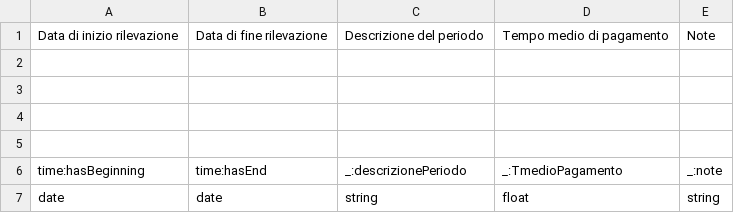
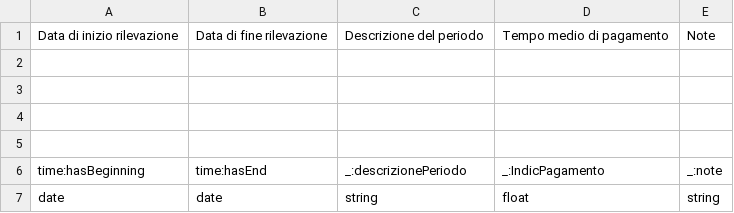
Before and after one commit to 20017578/MasterSoftwareLibero, a CSV file: AmbitoTrasparenza/FileConfigurazione/configurazione_indicatori_pag.csv, drawn as a sheet.

Commit message:
definitivo

```diff
--- a/AmbitoTrasparenza/FileConfigurazione/configurazione_indicatori_pag.csv
+++ b/AmbitoTrasparenza/FileConfigurazione/configurazione_indicatori_pag.csv
@@ -5,3 +5,3 @@ Data di inizio rilevazione;Data di fine rilevazione;Descrizione del periodo;Temp
 ;;;;
-time:hasBeginning ;time:hasEnd;_:descrizionePeriodo;_:TmedioPagamento;_:note
+time:hasBeginning ;time:hasEnd;_:descrizionePeriodo;_:IndicPagamento;_:note
 date;date;string;float;string
```
